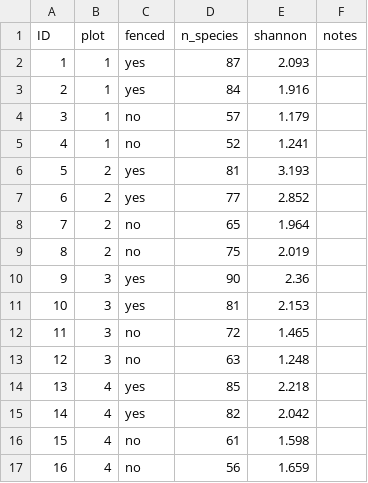
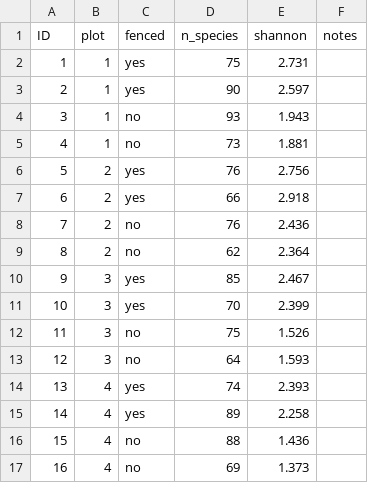
Before and after one commit to fdschneider/r_datahandling, a CSV file: data/rawdata2014.csv, drawn as a sheet; only a part is shown; the diff covers the shown part only.

```diff
--- a/data/rawdata2014.csv
+++ b/data/rawdata2014.csv
@@ -1,17 +1,17 @@
 "ID","plot","fenced","n_species","shannon","notes"
-1,1,"yes",87,2.093,""
-2,1,"yes",84,1.916,""
-3,1,"no",57,1.179,""
-4,1,"no",52,1.241,""
-5,2,"yes",81,3.193,""
-6,2,"yes",77,2.852,""
-7,2,"no",65,1.964,""
-8,2,"no",75,2.019,""
-9,3,"yes",90,2.36,""
-10,3,"yes",81,2.153,""
-11,3,"no",72,1.465,""
-12,3,"no",63,1.248,""
-13,4,"yes",85,2.218,""
-14,4,"yes",82,2.042,""
-15,4,"no",61,1.598,""
-16,4,"no",56,1.659,""
+1,1,"yes",75,2.731,""
+2,1,"yes",90,2.597,""
+3,1,"no",93,1.943,""
+4,1,"no",73,1.881,""
+5,2,"yes",76,2.756,""
+6,2,"yes",66,2.918,""
+7,2,"no",76,2.436,""
+8,2,"no",62,2.364,""
+9,3,"yes",85,2.467,""
+10,3,"yes",70,2.399,""
+11,3,"no",75,1.526,""
+12,3,"no",64,1.593,""
+13,4,"yes",74,2.393,""
+14,4,"yes",89,2.258,""
+15,4,"no",88,1.436,""
+16,4,"no",69,1.373,""
```
Also changed, not shown: 64 edited cells elsewhere in this file, data/plots.csv, data/rawdata.csv, 1 other file.
